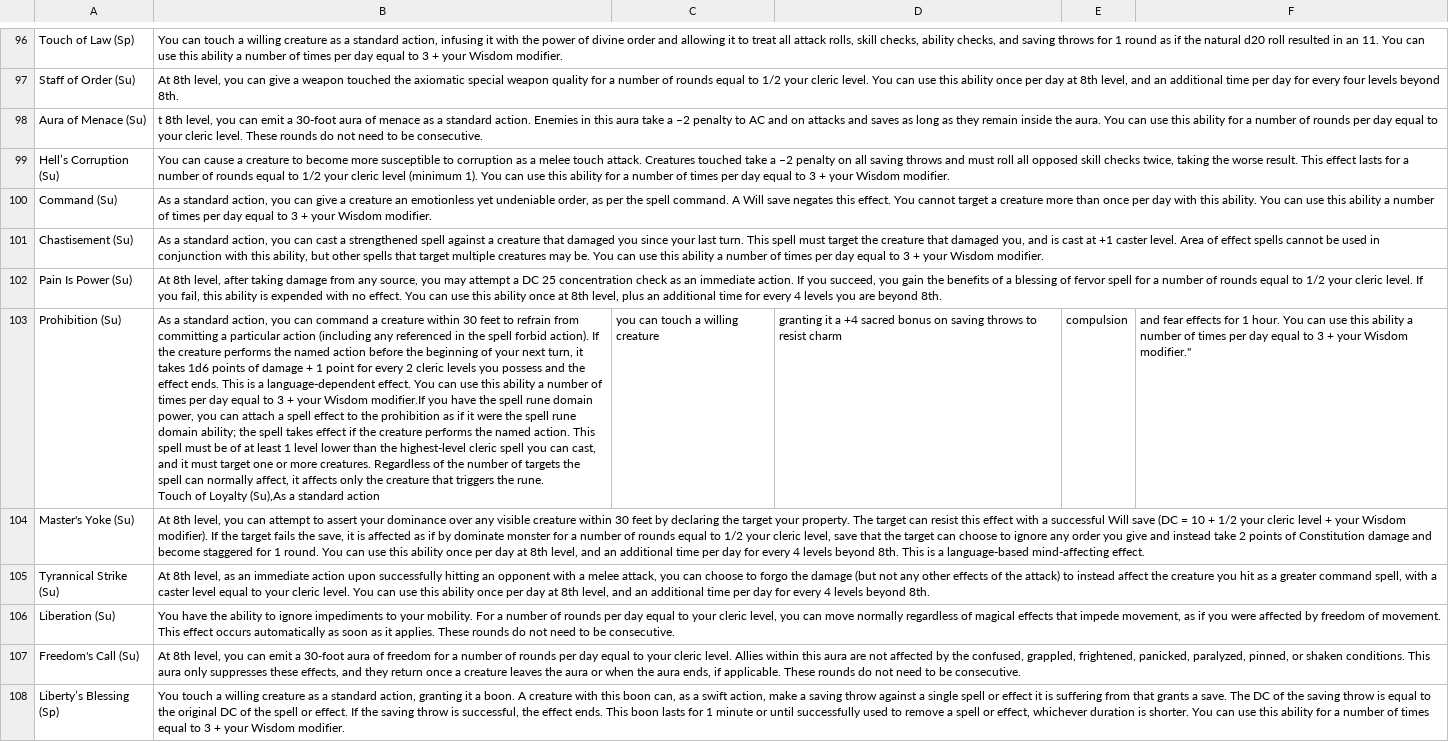
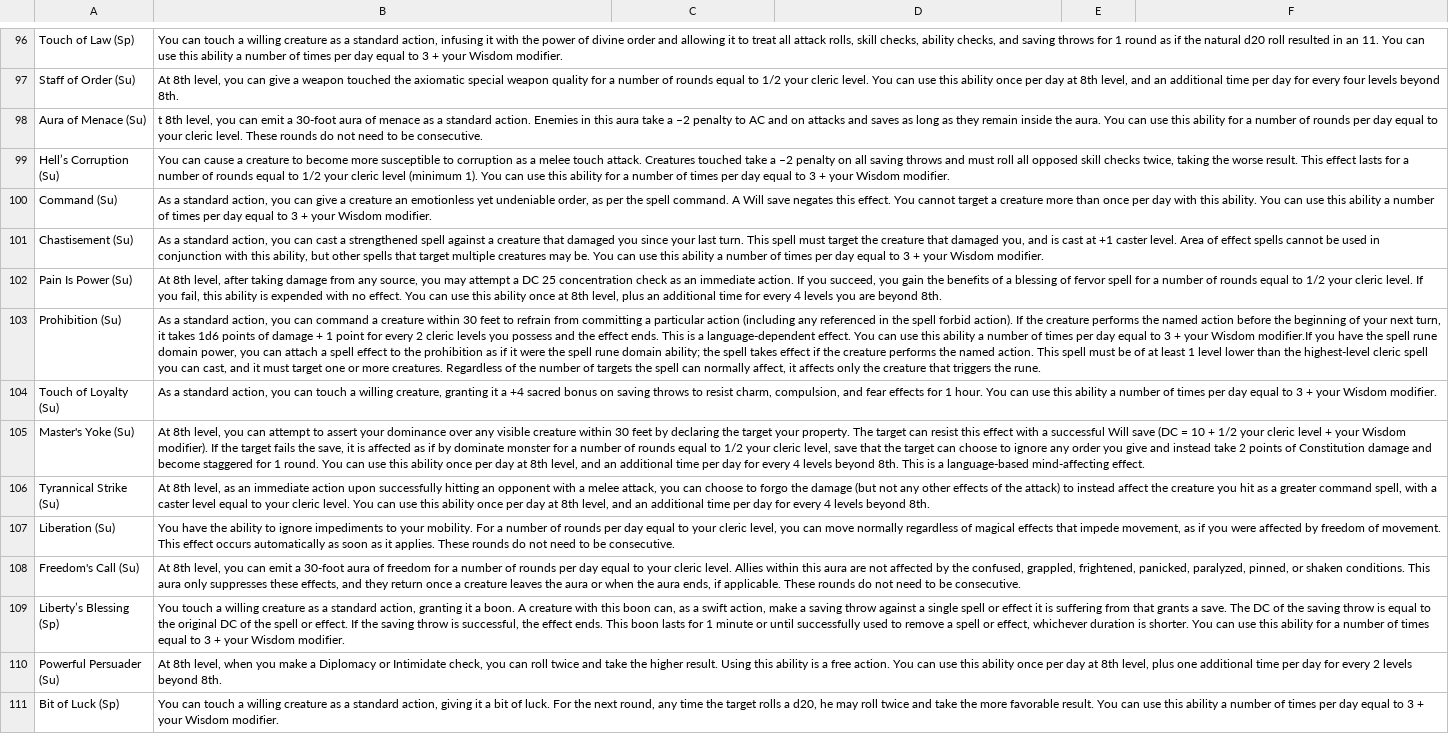
Before and after one commit to SandTNowhere/Pathfinder-Roleplaying-Game-Assistant, a CSV file: data/Granted_Powers.csv, drawn as a sheet; only a part is shown, gaps mark what is left out; the shorter side is filled out with more unchanged rows; removed rows and columns are numbered as before the commit, all else as after; ↵ is a line break in a cell; the diff names each change by its address in the sheet, - before the commit and + after, or states it on an @@ line.

Commit message:
Update Granted_Powers.csv

```diff
--- a/data/Granted_Powers.csv
+++ b/data/Granted_Powers.csv
-row 103: Prohibition (Su) | As a standard action, you can command a creature within 30 feet to refrain from committing a particular action (including any referenced in the spell forbid action). If the creature performs the named action before the beginning of your next turn, it takes 1d6 points of damage + 1 point for every 2 cleric levels you possess and the effect ends. This is a language-dependent effect. You can use this ability a number of times per day equal to 3 + your Wisdom modifier.If you have the spell rune domain power, you can attach a spell effect to the prohibition as if it were the spell rune domain ability; the spell takes effect if the creature performs the named action. This spell must be of at least 1 level lower than the highest-level cleric spell you can cast, and it must target one or more creatures. Regardless of the number of targets the spell can normally affect, it affects only the creature that triggers the rune. ↵ Touch of Loyalty (Su),As a standard action | you can touch a willing creature | granting it a +4 sacred bonus on saving throws to resist charm | compulsion | and fear effects for 1 hour. You can use this ability a number of times per day equal to 3 + your Wisdom modifier."
+row 103: Prohibition (Su) | As a standard action, you can command a creature within 30 feet to refrain from committing a particular action (including any referenced in the spell forbid action). If the creature performs the named action before the beginning of your next turn, it takes 1d6 points of damage + 1 point for every 2 cleric levels you possess and the effect ends. This is a language-dependent effect. You can use this ability a number of times per day equal to 3 + your Wisdom modifier.If you have the spell rune domain power, you can attach a spell effect to the prohibition as if it were the spell rune domain ability; the spell takes effect if the creature performs the named action. This spell must be of at least 1 level lower than the highest-level cleric spell you can cast, and it must target one or more creatures. Regardless of the number of targets the spell can normally affect, it affects only the creature that triggers the rune.
+row 104: Touch of Loyalty (Su) | As a standard action, you can touch a willing creature, granting it a +4 sacred bonus on saving throws to resist charm, compulsion, and fear effects for 1 hour. You can use this ability a number of times per day equal to 3 + your Wisdom modifier.
```
